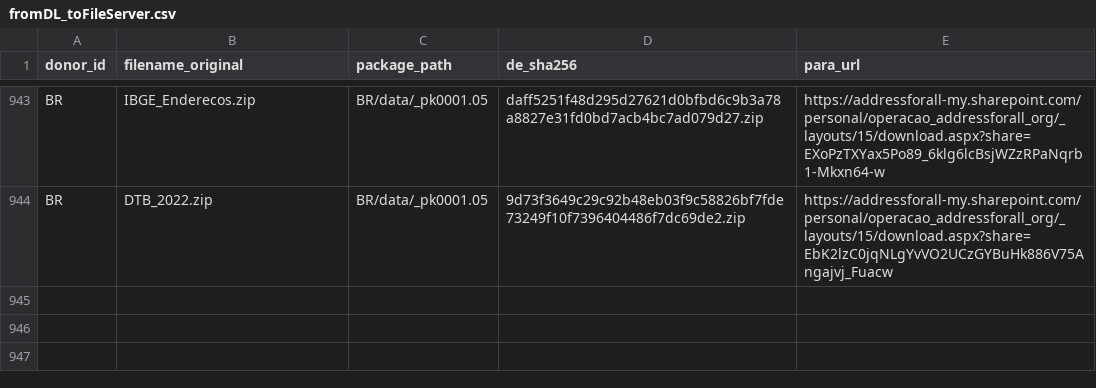
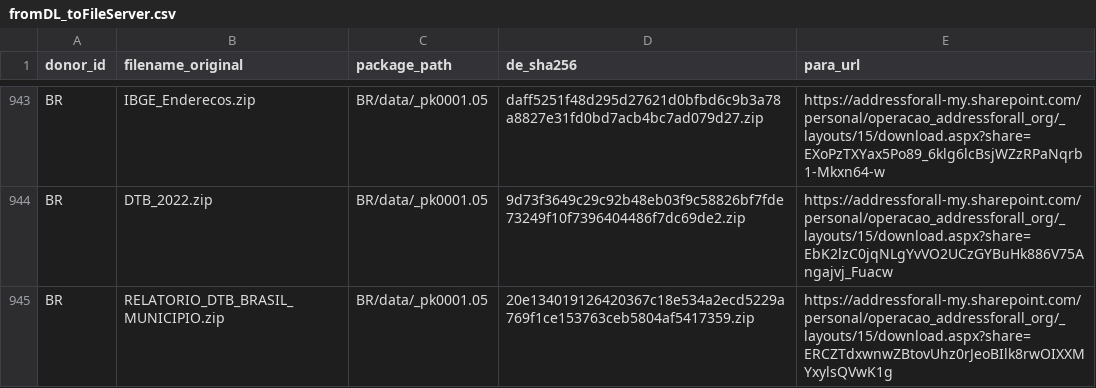
Before and after one commit to digital-guard/preserv, a CSV file: data/redirs/fromDL_toFileServer.csv, drawn as a sheet; only a part is shown, gaps mark what is left out.

Commit message:
Update fromDL_toFileServer.csv

```diff
--- a/data/redirs/fromDL_toFileServer.csv
+++ b/data/redirs/fromDL_toFileServer.csv
@@ -944 +944,2 @@ BR,IBGE_Enderecos.zip,BR/data/_pk0001.05,daff5251f48d295d27621d0bfbd6c9b3a78a882
 BR,DTB_2022.zip,BR/data/_pk0001.05,9d73f3649c29c92b48eb03f9c58826bf7fde73249f10f7396404486f7dc69de2.zip,https://addressforall-my.sharepoint.com/personal/operacao_addressforall_org/_layouts/15/download.aspx?share=EbK2lzC0jqNLgYvVO2UCzGYBuHk886V75Angajvj_Fuacw
+BR,RELATORIO_DTB_BRASIL_MUNICIPIO.zip,BR/data/_pk0001.05,20e134019126420367c18e534a2ecd5229a769f1ce153763ceb5804af5417359.zip,https://addressforall-my.sharepoint.com/personal/operacao_addressforall_org/_layouts/15/download.aspx?share=ERCZTdxwnwZBtovUhz0rJeoBIlk8rwOIXXMYxylsQVwK1g
```
